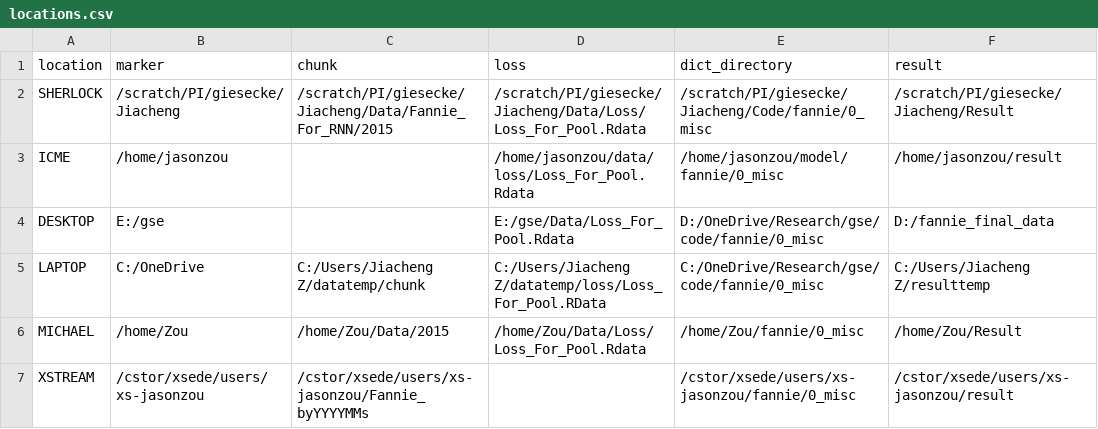
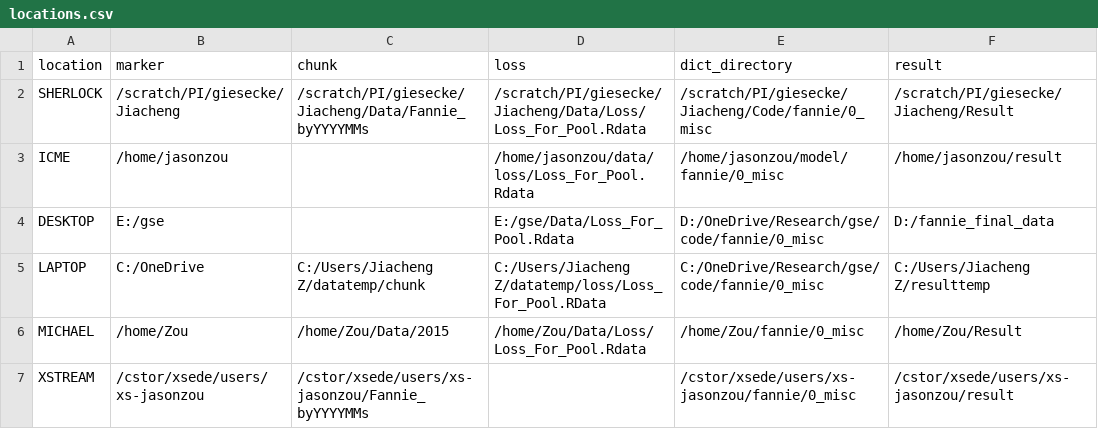
Before and after one commit to jiachzou/highDpca_and_highfreq, a CSV file: locations.csv, drawn as a sheet; only a part is shown; the diff names each change by its address in the sheet, - before the commit and + after, or states it on an @@ line.

Commit message:
Updating data locations.

```diff
--- a/locations.csv
+++ b/locations.csv
-C2 (chunk): /scratch/PI/giesecke/Jiacheng/Data/Fannie_For_RNN/2015
+C2 (chunk): /scratch/PI/giesecke/Jiacheng/Data/Fannie_byYYYYMMs
```
